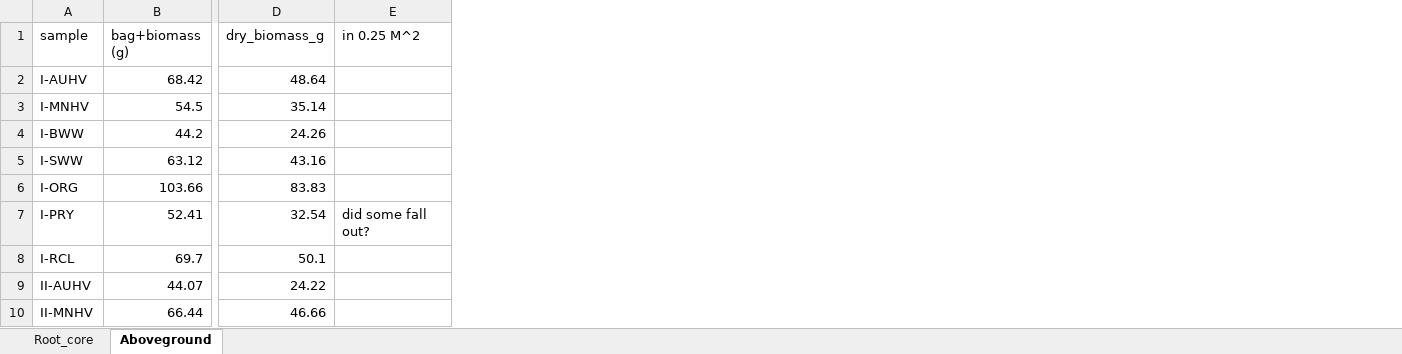
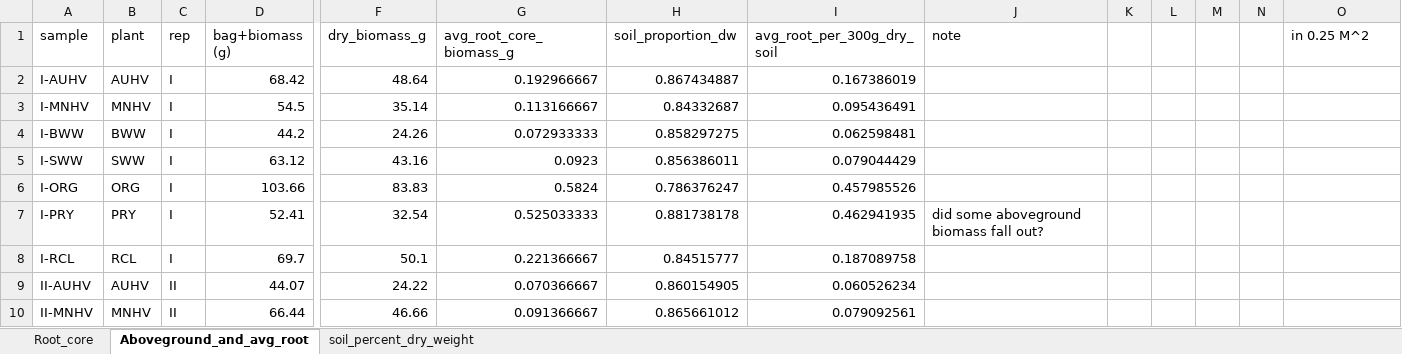
Before and after one commit to alm379/Metagenomic_Project, an Excel workbook: data/BiomassWeights.xlsx, sheet Aboveground_and_avg_root, drawn as a sheet; only a part is shown, gaps mark what is left out; values as stored, in another font and other column widths than the file's, no borders; charts and pictures not drawn; addresses are those after the commit; the diff names each change by its address in the sheet, - before the commit and + after, or states it on an @@ line.

```diff
--- a/data/BiomassWeights.xlsx (sheet Aboveground_and_avg_root)
+++ b/data/BiomassWeights.xlsx (sheet Aboveground_and_avg_root)
-sheet tab: Aboveground
+sheet tab: Aboveground_and_avg_root
+sheet tab: soil_percent_dry_weight
+column B (plant), rows 2-10: AUHV | MNHV | BWW | SWW | ORG | PRY | RCL | AUHV | MNHV
+column C (rep), rows 2-10: I | I | I | I | I | I | I | II | II
+column G (avg_root_core_biomass_g), rows 2-10: 0.192966667 | 0.113166667 | 0.072933333 | 0.0923 | 0.5824 | 0.525033333 | 0.221366667 | 0.070366667 | 0.091366667
+column H (soil_proportion_dw), rows 2-10: 0.867434887 | 0.84332687 | 0.858297275 | 0.856386011 | 0.786376247 | 0.881738178 | 0.84515777 | 0.860154905 | 0.865661012
+column I (avg_root_per_300g_dry_soil), rows 2-10: 0.167386019 | 0.095436491 | 0.062598481 | 0.079044429 | 0.457985526 | 0.462941935 | 0.187089758 | 0.060526234 | 0.079092561
+column J (note), row 7: did some aboveground biomass fall out?
+column K, empty
+column L, empty
+column M, empty
+column N, empty
-O7 (in 0.25 M^2): did some fall out?
+O7 (in 0.25 M^2): (empty)
```
Also changed, not shown: sheet Root_core, formulas that keep their value, charts or pictures, data/Field_soil_moisture.xlsx.
